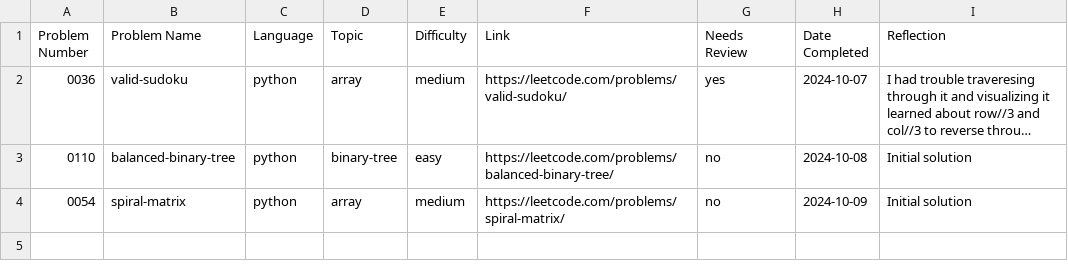
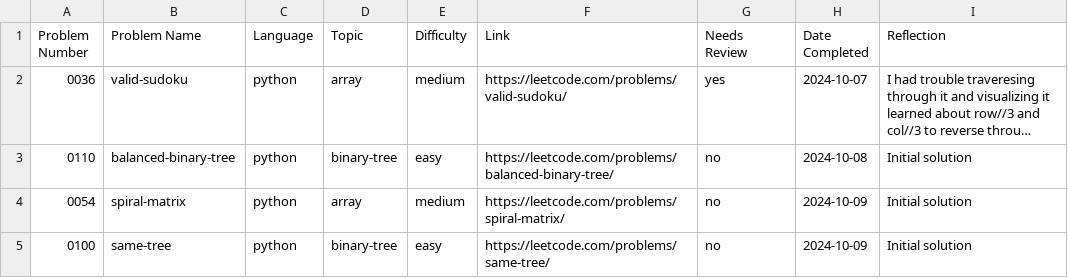
Before and after one commit to ElfarraDev/LeetcodeSolutions, a CSV file: leetcode_log.csv, drawn as a sheet; long unchanged cells end in …; the diff names each change by its address in the sheet, - before the commit and + after, or states it on an @@ line.

Commit message:
Add solution for LeetCode 0100: same-tree (python, binary-tree, easy)

```diff
--- a/leetcode_log.csv
+++ b/leetcode_log.csv
+row 5: 0100 | same-tree | python | binary-tree | easy | https://leetcode.com/problems/same-tree/ | no | 2024-10-09 | Initial solution
```
Also changed, not shown: 2 other files.
